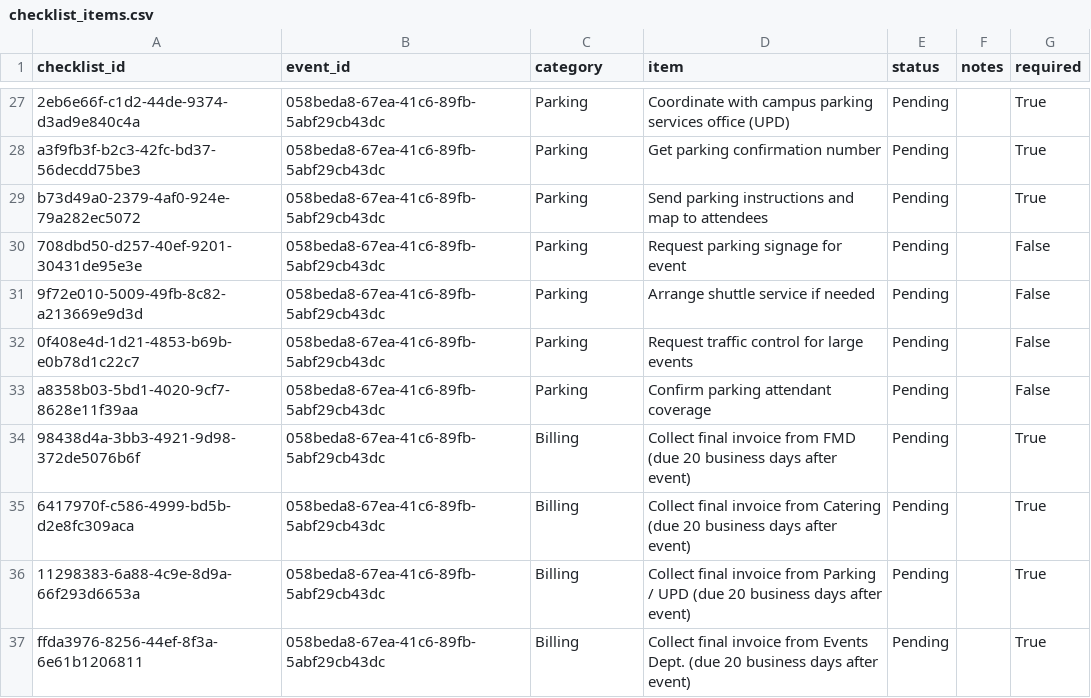
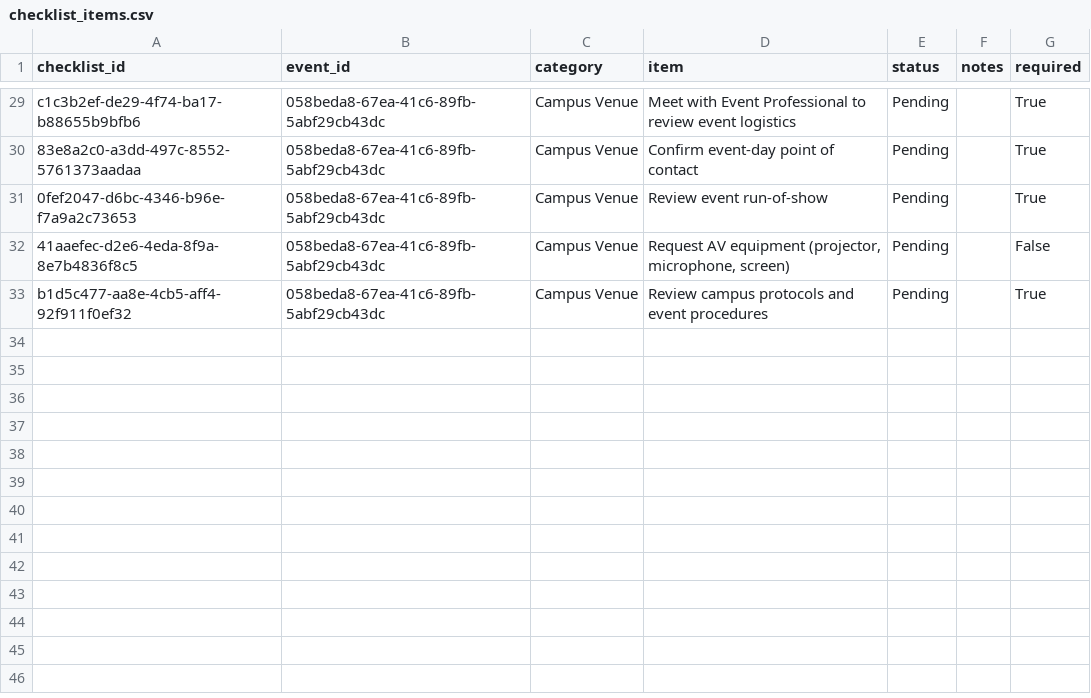
Before and after one commit to YGonzalezMejia/hrt-ai-hackathon-template, a CSV file: data_ai/checklist_items.csv, drawn as a sheet; only a part is shown, gaps mark what is left out; removed rows and columns are numbered as before the commit, all else as after; the diff covers the shown part only; the diff names each change by its address in the sheet, - before the commit and + after, or states it on an @@ line.

```diff
--- a/data_ai/checklist_items.csv
+++ b/data_ai/checklist_items.csv
-A29 (checklist_id): 2eb6e66f-c1d2-44de-9374-d3ad9e840c4a
+A29 (checklist_id): c1c3b2ef-de29-4f74-ba17-b88655b9bfb6
-C29:C31 (category): Parking
+C29:C31 (category): Campus Venue
-D29 (item): Coordinate with campus parking services office (UPD)
+D29 (item): Meet with Event Professional to review event logistics
-A30 (checklist_id): a3f9fb3f-b2c3-42fc-bd37-56decdd75be3
+A30 (checklist_id): 83e8a2c0-a3dd-497c-8552-5761373aadaa
-D30 (item): Get parking confirmation number
+D30 (item): Confirm event-day point of contact
-A31 (checklist_id): b73d49a0-2379-4af0-924e-79a282ec5072
+A31 (checklist_id): 0fef2047-d6bc-4346-b96e-f7a9a2c73653
-D31 (item): Send parking instructions and map to attendees
+D31 (item): Review event run-of-show
-row 30: 708dbd50-d257-40ef-9201-30431de95e3e | 058beda8-67ea-41c6-89fb-5abf29cb43dc | Parking | Request parking signage for event | Pending |  | False
-row 31: 9f72e010-5009-49fb-8c82-a213669e9d3d | 058beda8-67ea-41c6-89fb-5abf29cb43dc | Parking | Arrange shuttle service if needed | Pending |  | False
-A32 (checklist_id): 0f408e4d-1d21-4853-b69b-e0b78d1c22c7
+A32 (checklist_id): 41aaefec-d2e6-4eda-8f9a-8e7b4836f8c5
-C32 (category): Parking
+C32 (category): Campus Venue
-D32 (item): Request traffic control for large events
+D32 (item): Request AV equipment (projector, microphone, screen)
-row 33: a8358b03-5bd1-4020-9cf7-8628e11f39aa | 058beda8-67ea-41c6-89fb-5abf29cb43dc | Parking | Confirm parking attendant coverage | Pending |  | False
-row 34: 98438d4a-3bb3-4921-9d98-372de5076b6f | 058beda8-67ea-41c6-89fb-5abf29cb43dc | Billing | Collect final invoice from FMD (due 20 business days after event) | Pending |  | True
-A33 (checklist_id): 6417970f-c586-4999-bd5b-d2e8fc309aca
+A33 (checklist_id): b1d5c477-aa8e-4cb5-aff4-92f911f0ef32
-C33 (category): Billing
+C33 (category): Campus Venue
-D33 (item): Collect final invoice from Catering (due 20 business days after event)
+D33 (item): Review campus protocols and event procedures
-row 36: 11298383-6a88-4c9e-8d9a-66f293d6653a | 058beda8-67ea-41c6-89fb-5abf29cb43dc | Billing | Collect final invoice from Parking / UPD (due 20 business days after event) | Pending |  | True
-row 37: ffda3976-8256-44ef-8f3a-6e61b1206811 | 058beda8-67ea-41c6-89fb-5abf29cb43dc | Billing | Collect final invoice from Events Dept. (due 20 business days after event) | Pending |  | True
```
Also changed, not shown: 12 added rows, 10 removed rows and 14 edited cells elsewhere in this file, 2 other files.
